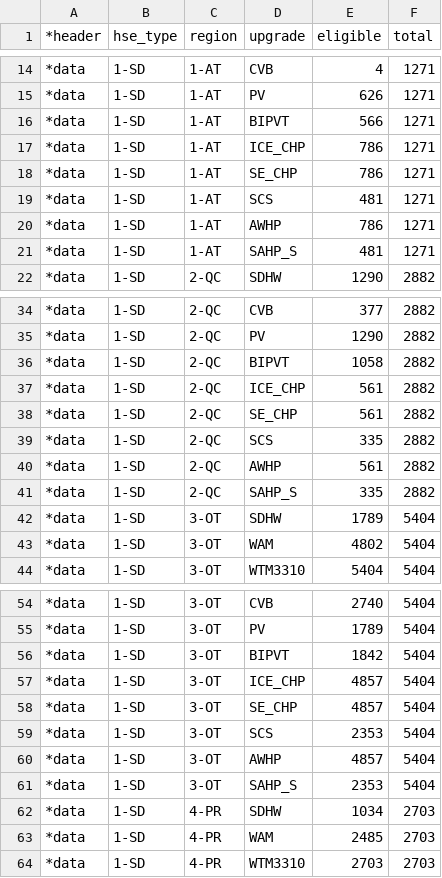
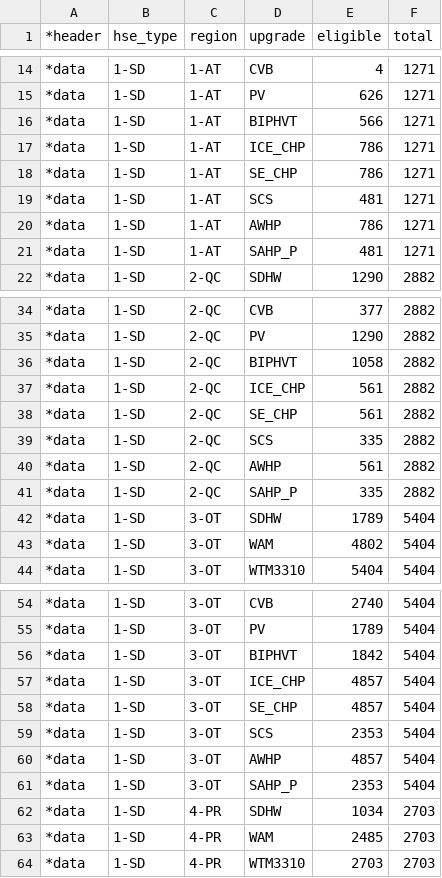
Before and after one commit to asaee/CHREM, a CSV file: Eligible_houses/Count.csv, drawn as a sheet; only a part is shown, gaps mark what is left out; the diff covers the shown part only.

Commit message:
This commit adds the recent changes I made to the BIPVT model. These changes include addition of plant system that work with PV panels to extract heat and use that for space and DHW heating.

```diff
--- a/Eligible_houses/Count.csv
+++ b/Eligible_houses/Count.csv
@@ -15,3 +15,3 @@
 *data,1-SD,1-AT,PV,626,1271
-*data,1-SD,1-AT,BIPVT,566,1271
+*data,1-SD,1-AT,BIPHVT,566,1271
 *data,1-SD,1-AT,ICE_CHP,786,1271
@@ -20,3 +20,3 @@
 *data,1-SD,1-AT,AWHP,786,1271
-*data,1-SD,1-AT,SAHP_S,481,1271
+*data,1-SD,1-AT,SAHP_P,481,1271
 *data,1-SD,2-QC,SDHW,1290,2882
@@ -35,3 +35,3 @@
 *data,1-SD,2-QC,PV,1290,2882
-*data,1-SD,2-QC,BIPVT,1058,2882
+*data,1-SD,2-QC,BIPHVT,1058,2882
 *data,1-SD,2-QC,ICE_CHP,561,2882
@@ -40,3 +40,3 @@
 *data,1-SD,2-QC,AWHP,561,2882
-*data,1-SD,2-QC,SAHP_S,335,2882
+*data,1-SD,2-QC,SAHP_P,335,2882
 *data,1-SD,3-OT,SDHW,1789,5404
@@ -55,3 +55,3 @@
 *data,1-SD,3-OT,PV,1789,5404
-*data,1-SD,3-OT,BIPVT,1842,5404
+*data,1-SD,3-OT,BIPHVT,1842,5404
 *data,1-SD,3-OT,ICE_CHP,4857,5404
@@ -60,3 +60,3 @@
 *data,1-SD,3-OT,AWHP,4857,5404
-*data,1-SD,3-OT,SAHP_S,2353,5404
+*data,1-SD,3-OT,SAHP_P,2353,5404
 *data,1-SD,4-PR,SDHW,1034,2703
```
Also changed, not shown: 14 edited cells elsewhere in this file, 47 other files.
